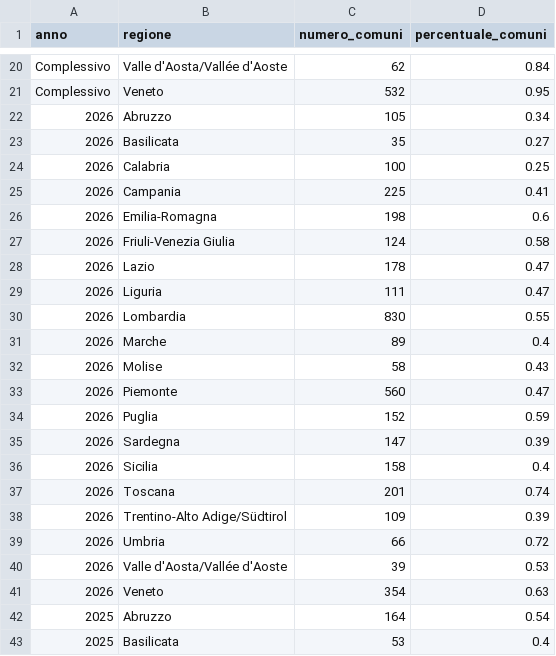
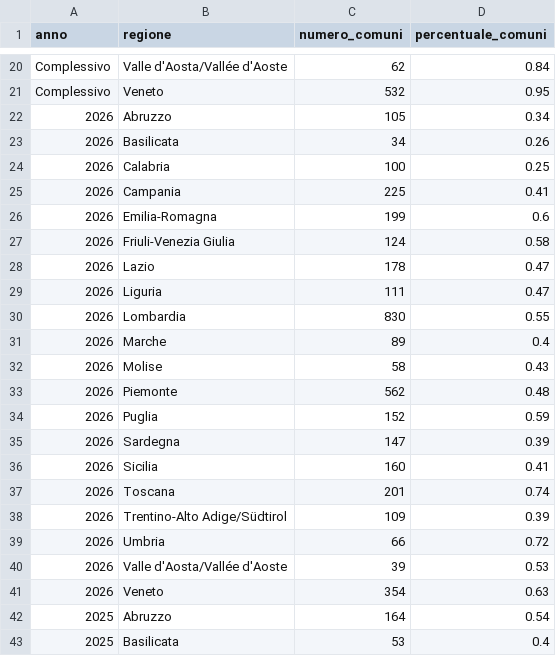
Before and after one commit to pagopa/pdnd-dl-open-data, a CSV file: send/data/distribuzione_geografica_comuni.csv, drawn as a sheet; only a part is shown, gaps mark what is left out.

Commit message:
send/data/distribuzione_geografica_comuni.csv updated

```diff
--- a/send/data/distribuzione_geografica_comuni.csv
+++ b/send/data/distribuzione_geografica_comuni.csv
@@ -22,6 +22,6 @@ Complessivo,Veneto,532,0.95
 2026,Abruzzo,105,0.34
-2026,Basilicata,35,0.27
+2026,Basilicata,34,0.26
 2026,Calabria,100,0.25
 2026,Campania,225,0.41
-2026,Emilia-Romagna,198,0.6
+2026,Emilia-Romagna,199,0.6
 2026,Friuli-Venezia Giulia,124,0.58
@@ -32,6 +32,6 @@ Complessivo,Veneto,532,0.95
 2026,Molise,58,0.43
-2026,Piemonte,560,0.47
+2026,Piemonte,562,0.48
 2026,Puglia,152,0.59
 2026,Sardegna,147,0.39
-2026,Sicilia,158,0.4
+2026,Sicilia,160,0.41
 2026,Toscana,201,0.74
```
